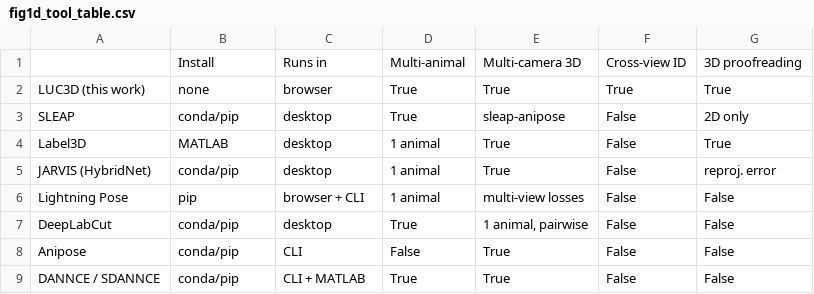
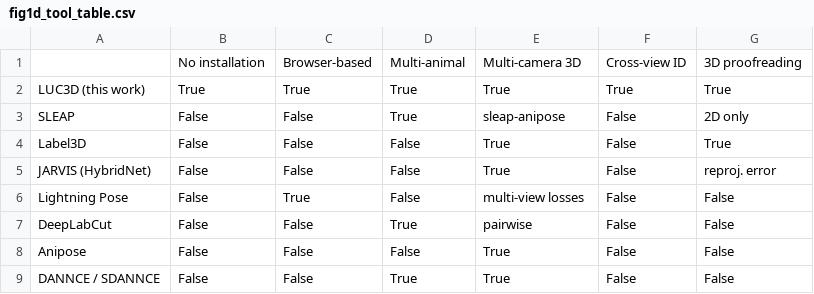
Before and after one commit to talmolab/luc3d, a CSV file: figs/data/fig1/fig1d_tool_table.csv, drawn as a sheet.

```diff
--- a/figs/data/fig1/fig1d_tool_table.csv
+++ b/figs/data/fig1/fig1d_tool_table.csv
@@ -1,9 +1,9 @@
-,Install,Runs in,Multi-animal,Multi-camera 3D,Cross-view ID,3D proofreading
-LUC3D (this work),none,browser,True,True,True,True
-SLEAP,conda/pip,desktop,True,sleap-anipose,False,2D only
-Label3D,MATLAB,desktop,1 animal,True,False,True
-JARVIS (HybridNet),conda/pip,desktop,1 animal,True,False,reproj. error
-Lightning Pose,pip,browser + CLI,1 animal,multi-view losses,False,False
-DeepLabCut,conda/pip,desktop,True,"1 animal, pairwise",False,False
-Anipose,conda/pip,CLI,False,True,False,False
-DANNCE / SDANNCE,conda/pip,CLI + MATLAB,True,True,False,False
+,No installation,Browser-based,Multi-animal,Multi-camera 3D,Cross-view ID,3D proofreading
+LUC3D (this work),True,True,True,True,True,True
+SLEAP,False,False,True,sleap-anipose,False,2D only
+Label3D,False,False,False,True,False,True
+JARVIS (HybridNet),False,False,False,True,False,reproj. error
+Lightning Pose,False,True,False,multi-view losses,False,False
+DeepLabCut,False,False,True,pairwise,False,False
+Anipose,False,False,False,True,False,False
+DANNCE / SDANNCE,False,False,True,True,False,False
```
Also changed, not shown: 9 other files.
